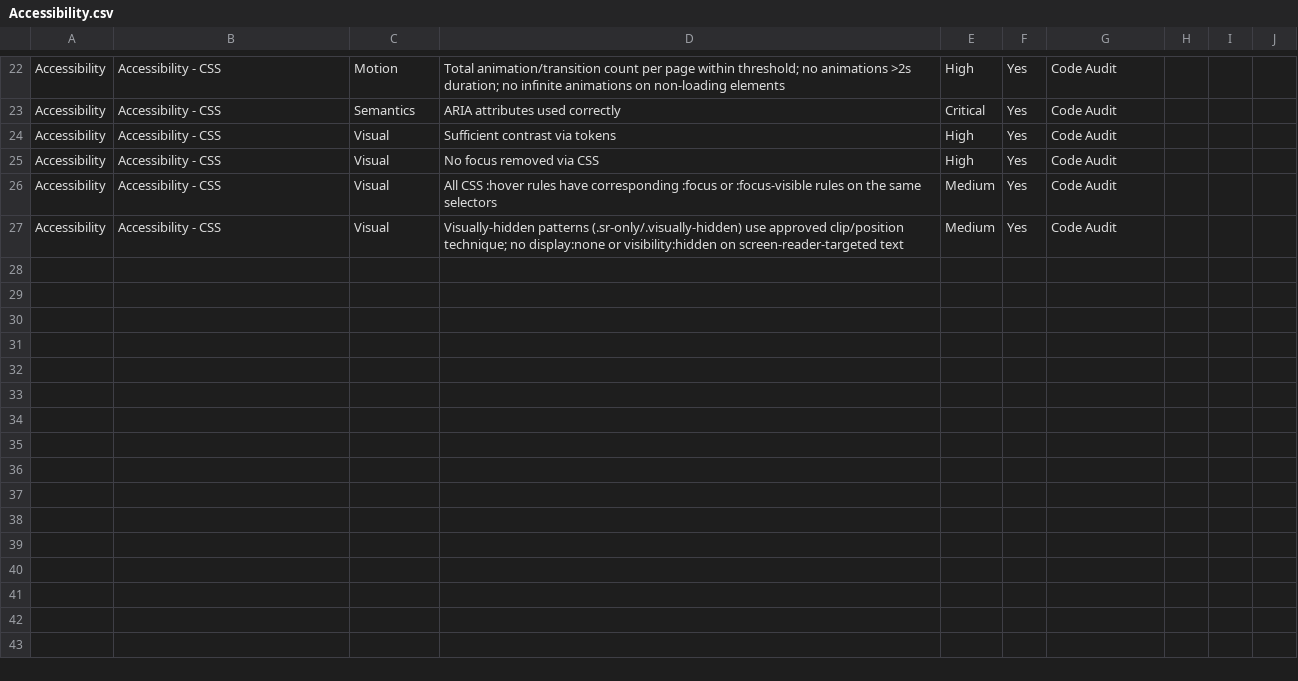
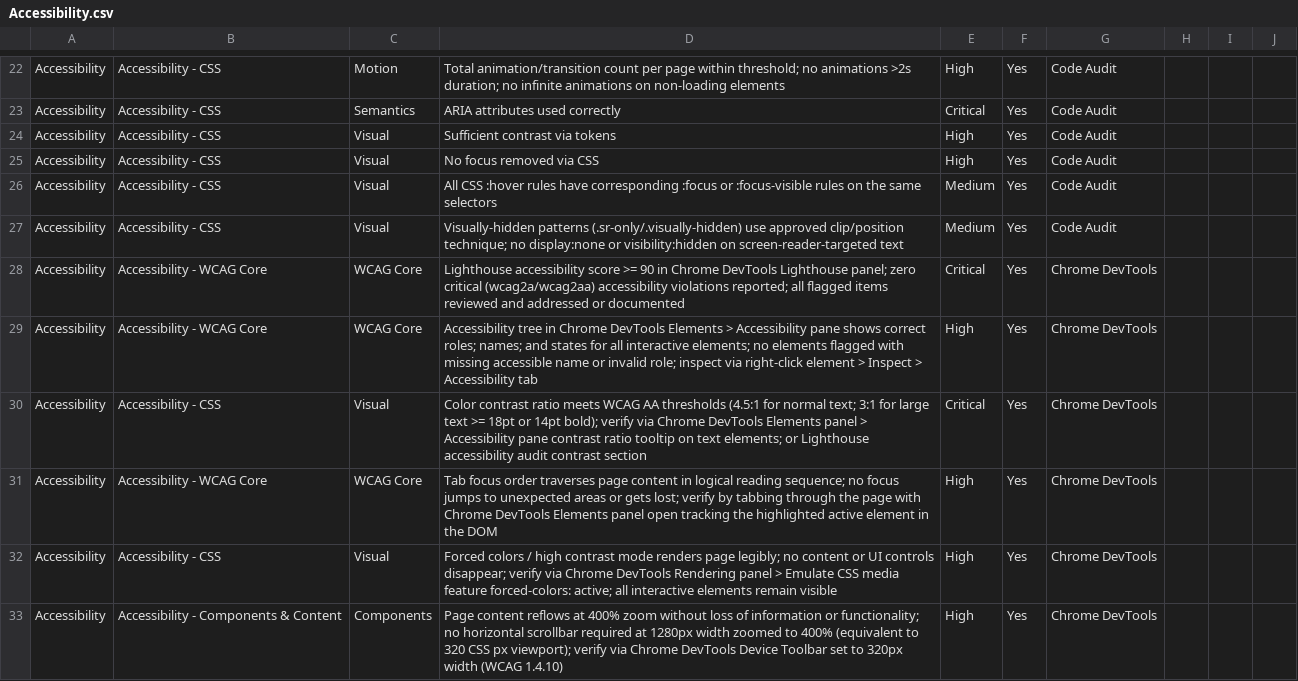
Before and after one commit to ACSGenUI/mcp-orchestrator-framework, a CSV file: templates/ui-audit/categories/Accessibility.csv, drawn as a sheet; only a part is shown, gaps mark what is left out; the diff names each change by its address in the sheet, - before the commit and + after, or states it on an @@ line.

```diff
--- a/templates/ui-audit/categories/Accessibility.csv
+++ b/templates/ui-audit/categories/Accessibility.csv
+row 28: Accessibility | Accessibility - WCAG Core | WCAG Core | Lighthouse accessibility score >= 90 in Chrome DevTools Lighthouse panel; zero critical (wcag2a/wcag2aa) accessibility violations reported; all flagged items reviewed and addressed or documented | Critical | Yes | Chrome DevTools
+row 29: Accessibility | Accessibility - WCAG Core | WCAG Core | Accessibility tree in Chrome DevTools Elements > Accessibility pane shows correct roles; names; and states for all interactive elements; no elements flagged with missing accessible name or invalid role; inspect via right-click element > Inspect > Accessibility tab | High | Yes | Chrome DevTools
+row 30: Accessibility | Accessibility - CSS | Visual | Color contrast ratio meets WCAG AA thresholds (4.5:1 for normal text; 3:1 for large text >= 18pt or 14pt bold); verify via Chrome DevTools Elements panel > Accessibility pane contrast ratio tooltip on text elements; or Lighthouse accessibility audit contrast section | Critical | Yes | Chrome DevTools
+row 31: Accessibility | Accessibility - WCAG Core | WCAG Core | Tab focus order traverses page content in logical reading sequence; no focus jumps to unexpected areas or gets lost; verify by tabbing through the page with Chrome DevTools Elements panel open tracking the highlighted active element in the DOM | High | Yes | Chrome DevTools
+row 32: Accessibility | Accessibility - CSS | Visual | Forced colors / high contrast mode renders page legibly; no content or UI controls disappear; verify via Chrome DevTools Rendering panel > Emulate CSS media feature forced-colors: active; all interactive elements remain visible | High | Yes | Chrome DevTools
+row 33: Accessibility | Accessibility - Components & Content | Components | Page content reflows at 400% zoom without loss of information or functionality; no horizontal scrollbar required at 1280px width zoomed to 400% (equivalent to 320 CSS px viewport); verify via Chrome DevTools Device Toolbar set to 320px width (WCAG 1.4.10) | High | Yes | Chrome DevTools
```
Also changed, not shown: templates/ui-audit/categories/Development.csv, templates/ui-audit/categories/Performance.csv, 9 other files.
